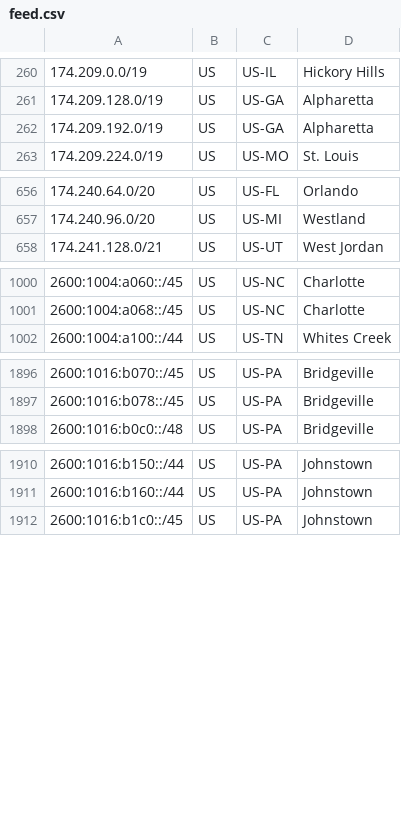
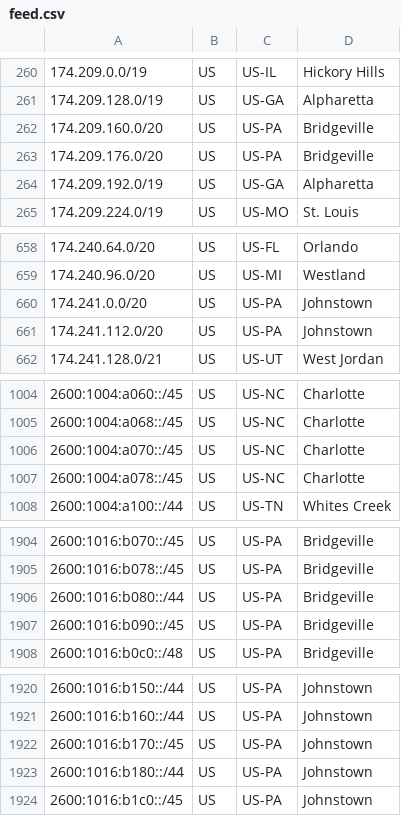
Before and after one commit to Verizon/verizon-geofeed, a CSV file: feed.csv, drawn as a sheet; only a part is shown, gaps mark what is left out; the diff covers the shown part only.

```diff
--- a/feed.csv
+++ b/feed.csv
@@ -261,2 +261,4 @@
 174.209.128.0/19,US,US-GA,Alpharetta,
+174.209.160.0/20,US,US-PA,Bridgeville,
+174.209.176.0/20,US,US-PA,Bridgeville,
 174.209.192.0/19,US,US-GA,Alpharetta,
@@ -657,2 +659,4 @@
 174.240.96.0/20,US,US-MI,Westland,
+174.241.0.0/20,US,US-PA,Johnstown,
+174.241.112.0/20,US,US-PA,Johnstown,
 174.241.128.0/21,US,US-UT,West Jordan,
@@ -1001,2 +1005,4 @@
 2600:1004:a068::/45,US,US-NC,Charlotte,
+2600:1004:a070::/45,US,US-NC,Charlotte,
+2600:1004:a078::/45,US,US-NC,Charlotte,
 2600:1004:a100::/44,US,US-TN,Whites Creek,
@@ -1897,2 +1905,4 @@
 2600:1016:b078::/45,US,US-PA,Bridgeville,
+2600:1016:b080::/44,US,US-PA,Bridgeville,
+2600:1016:b090::/45,US,US-PA,Bridgeville,
 2600:1016:b0c0::/48,US,US-PA,Bridgeville,
@@ -1911,2 +1921,4 @@
 2600:1016:b160::/44,US,US-PA,Johnstown,
+2600:1016:b170::/45,US,US-PA,Johnstown,
+2600:1016:b180::/44,US,US-PA,Johnstown,
 2600:1016:b1c0::/45,US,US-PA,Johnstown,
```
Also changed, not shown: 5 added rows and 2 removed rows elsewhere in this file, feed_5Ghome.csv, 1 other file.
